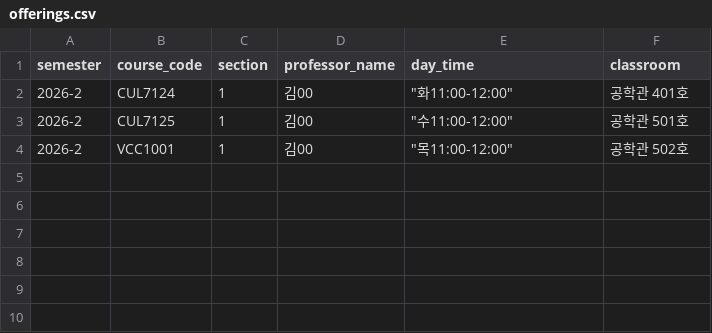
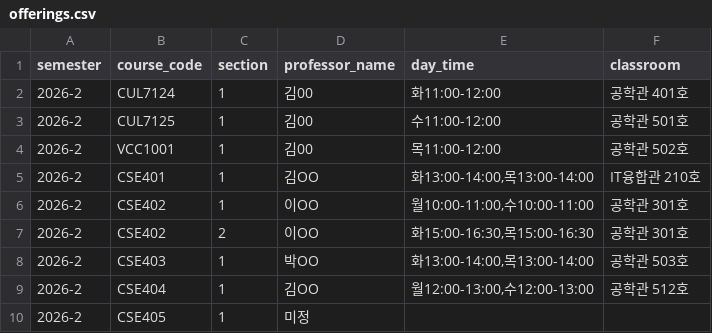
Before and after one commit to Junseok626/sugang-dashboard, a CSV file: backend/data/raw/offerings.csv, drawn as a sheet.

```diff
--- a/backend/data/raw/offerings.csv
+++ b/backend/data/raw/offerings.csv
@@ -1,4 +1,10 @@
 semester,course_code,section,professor_name,day_time,classroom
-2026-2,CUL7124,1,김00,"""화11:00-12:00""",공학관 401호
-2026-2,CUL7125,1,김00,"""수11:00-12:00""",공학관 501호
-2026-2,VCC1001,1,김00,"""목11:00-12:00""",공학관 502호
+2026-2,CUL7124,1,김00,화11:00-12:00,공학관 401호
+2026-2,CUL7125,1,김00,수11:00-12:00,공학관 501호
+2026-2,VCC1001,1,김00,목11:00-12:00,공학관 502호
+2026-2,CSE401,1,김OO,"화13:00-14:00,목13:00-14:00",IT융합관 210호
+2026-2,CSE402,1,이OO,"월10:00-11:00,수10:00-11:00",공학관 301호
+2026-2,CSE402,2,이OO,"화15:00-16:30,목15:00-16:30",공학관 301호
+2026-2,CSE403,1,박OO,"화13:00-14:00,목13:00-14:00",공학관 503호
+2026-2,CSE404,1,김OO,"월12:00-13:00,수12:00-13:00",공학관 512호
+2026-2,CSE405,1,미정,,
```
Also changed, not shown: backend/data/raw/courses.csv, 1 other file.
